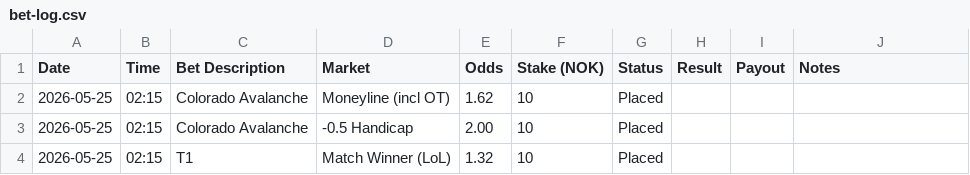
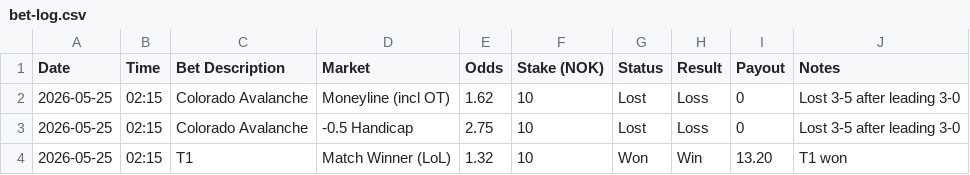
Before and after one commit to SimSalabimse/grok-norsktipping-V2, a CSV file: bet-log.csv, drawn as a sheet.

Commit message:
Updated bet-log.csv with results: Avalanche lost (3-5), T1 won +13.20 NOK

```diff
--- a/bet-log.csv
+++ b/bet-log.csv
@@ -1,4 +1,4 @@
 Date,Time,Bet Description,Market,Odds,Stake (NOK),Status,Result,Payout,Notes
-2026-05-25,02:15,Colorado Avalanche,Moneyline (incl OT),1.62,10,Placed,,,
-2026-05-25,02:15,Colorado Avalanche,-0.5 Handicap,2.00,10,Placed,,,
-2026-05-25,02:15,T1,Match Winner (LoL),1.32,10,Placed,,,
+2026-05-25,02:15,Colorado Avalanche,Moneyline (incl OT),1.62,10,Lost,Loss,0,"Lost 3-5 after leading 3-0"
+2026-05-25,02:15,Colorado Avalanche,-0.5 Handicap,2.75,10,Lost,Loss,0,"Lost 3-5 after leading 3-0"
+2026-05-25,02:15,T1,Match Winner (LoL),1.32,10,Won,Win,13.20,"T1 won"
```
